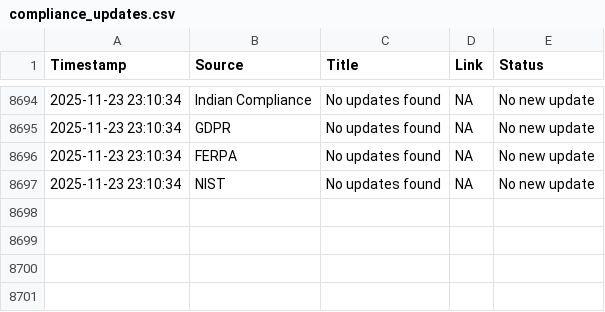
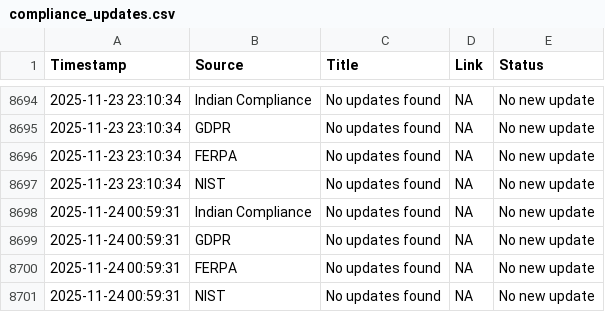
Before and after one commit to Dhanashree1904/Compliances-DC, a CSV file: compliance_updates.csv, drawn as a sheet; only a part is shown, gaps mark what is left out.

```diff
--- a/compliance_updates.csv
+++ b/compliance_updates.csv
@@ -8697 +8697,5 @@ Timestamp,Source,Title,Link,Status
 2025-11-23 23:10:34,NIST,No updates found,NA,No new update
+2025-11-24 00:59:31,Indian Compliance,No updates found,NA,No new update
+2025-11-24 00:59:31,GDPR,No updates found,NA,No new update
+2025-11-24 00:59:31,FERPA,No updates found,NA,No new update
+2025-11-24 00:59:31,NIST,No updates found,NA,No new update
```
